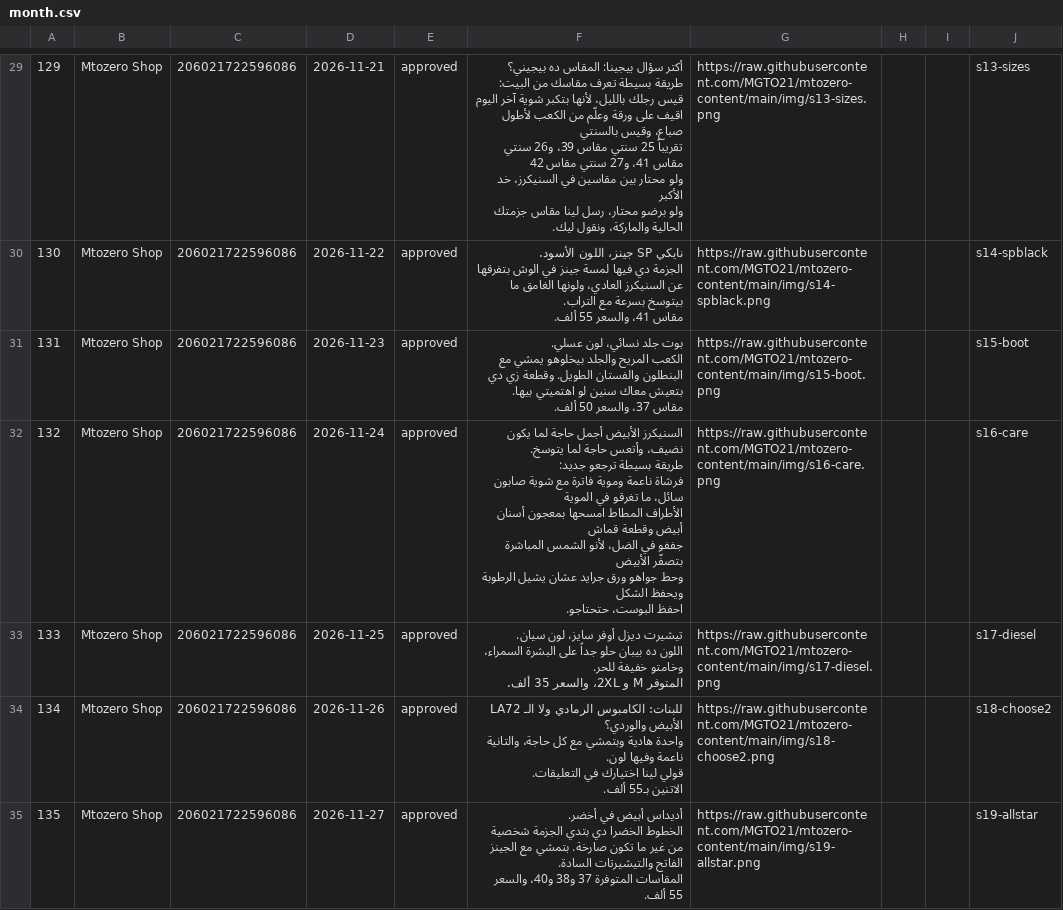
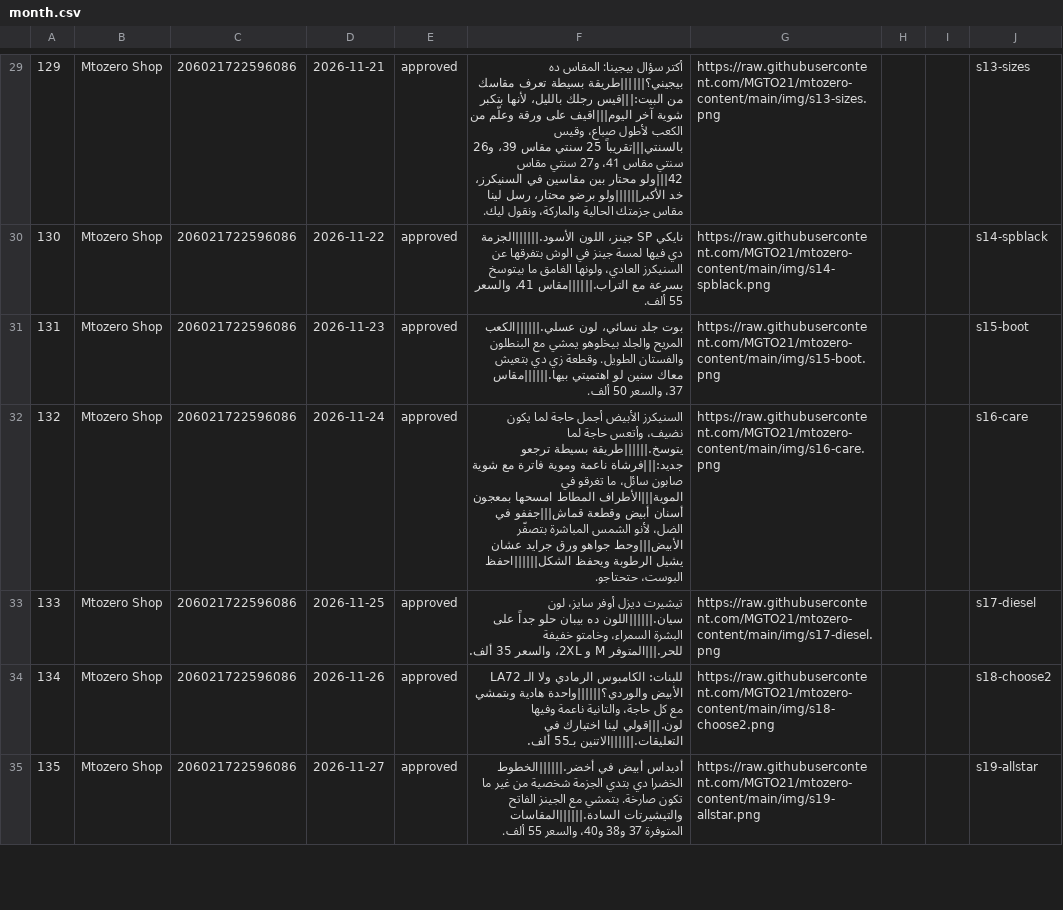
Before and after one commit to MGTO21/mtozero-content, a CSV file: month.csv, drawn as a sheet; only a part is shown, gaps mark what is left out; ↵ is a line break in a cell; the diff covers the shown part only; the diff names each change by its address in the sheet, - before the commit and + after, or states it on an @@ line.

Commit message:
month.csv one line per row

```diff
--- a/month.csv
+++ b/month.csv
-F29: …المقاس ده بيجيني؟ ↵ طريقة بسيطة تعرف مقاسك من البيت: ↵ قيس رجلك بالليل، لأنها بتكبر شوية آخر اليوم ↵ اقيف على ورقة وعلّم من الكعب لأطول صباع، وقيس بالسنتي ↵ تقريباً 25 سنتي مقاس 39، و26 سنتي مقاس 41، و27 سنتي مقاس 42 ↵ ولو محتار بين مقاسين في السنيكرز، خد الأكبر ↵ ولو برضو محتار،…
+F29: …المقاس ده بيجيني؟||||||طريقة بسيطة تعرف مقاسك من البيت:|||قيس رجلك بالليل، لأنها بتكبر شوية آخر اليوم|||اقيف على ورقة وعلّم من الكعب لأطول صباع، وقيس بالسنتي|||تقريباً 25 سنتي مقاس 39، و26 سنتي مقاس 41، و27 سنتي مقاس 42|||ولو محتار بين مقاسين في السنيكرز، خد الأكبر||||||ولو برضو محتار،…
-F30: …جينز، اللون الأسود. ↵ الجزمة دي فيها لمسة جينز في الوش بتفرقها عن السنيكرز العادي، ولونها الغامق ما بيتوسخ بسرعة مع التراب. ↵ مقاس 41، والسعر…
+F30: …جينز، اللون الأسود.||||||الجزمة دي فيها لمسة جينز في الوش بتفرقها عن السنيكرز العادي، ولونها الغامق ما بيتوسخ بسرعة مع التراب.||||||مقاس 41، والسعر…
-F31: …نسائي، لون عسلي. ↵ الكعب المريح والجلد بيخلوهو يمشي مع البنطلون والفستان الطويل. وقطعة زي دي بتعيش معاك سنين لو اهتميتي بيها. ↵ مقاس 37، والسعر…
+F31: …نسائي، لون عسلي.||||||الكعب المريح والجلد بيخلوهو يمشي مع البنطلون والفستان الطويل. وقطعة زي دي بتعيش معاك سنين لو اهتميتي بيها.||||||مقاس 37، والسعر…
-F32: …حاجة لما يتوسخ. ↵ طريقة بسيطة ترجعو جديد: ↵ فرشاة ناعمة وموية فاترة مع شوية صابون سائل، ما تغرقو في الموية ↵ الأطراف المطاط امسحها بمعجون أسنان أبيض وقطعة قماش ↵ جففو في الضل، لأنو الشمس المباشرة بتصفّر الأبيض ↵ وحط جواهو ورق جرايد عشان يشيل الرطوبة ويحفظ الشكل ↵ احفظ البوست، حتحتاجو.
+F32: …حاجة لما يتوسخ.||||||طريقة بسيطة ترجعو جديد:|||فرشاة ناعمة وموية فاترة مع شوية صابون سائل، ما تغرقو في الموية|||الأطراف المطاط امسحها بمعجون أسنان أبيض وقطعة قماش|||جففو في الضل، لأنو الشمس المباشرة بتصفّر الأبيض|||وحط جواهو ورق جرايد عشان يشيل الرطوبة ويحفظ الشكل||||||احفظ البوست، حتحتاجو.
-F33: …سايز، لون سيان. ↵ اللون ده بيبان حلو جداً على البشرة السمراء، وخامتو خفيفة للحر. ↵ المتوفر M و…
+F33: …سايز، لون سيان.||||||اللون ده بيبان حلو جداً على البشرة السمراء، وخامتو خفيفة للحر.|||المتوفر M و…
-F34: …LA72 الأبيض والوردي؟ ↵ واحدة هادية وبتمشي مع كل حاجة، والتانية ناعمة وفيها لون. ↵ قولي لينا اختيارك في التعليقات. ↵ الاتنين بـ55 ألف.
+F34: …LA72 الأبيض والوردي؟||||||واحدة هادية وبتمشي مع كل حاجة، والتانية ناعمة وفيها لون.|||قولي لينا اختيارك في التعليقات.||||||الاتنين بـ55 ألف.
-F35: …أبيض في أخضر. ↵ الخطوط الخضرا دي بتدي الجزمة شخصية من غير ما تكون صارخة. بتمشي مع الجينز الفاتح والتيشيرتات السادة. ↵ المقاسات المتوفرة 37…
+F35: …أبيض في أخضر.||||||الخطوط الخضرا دي بتدي الجزمة شخصية من غير ما تكون صارخة. بتمشي مع الجينز الفاتح والتيشيرتات السادة.||||||المقاسات المتوفرة 37…
```
Also changed, not shown: 69 edited cells elsewhere in this file.
